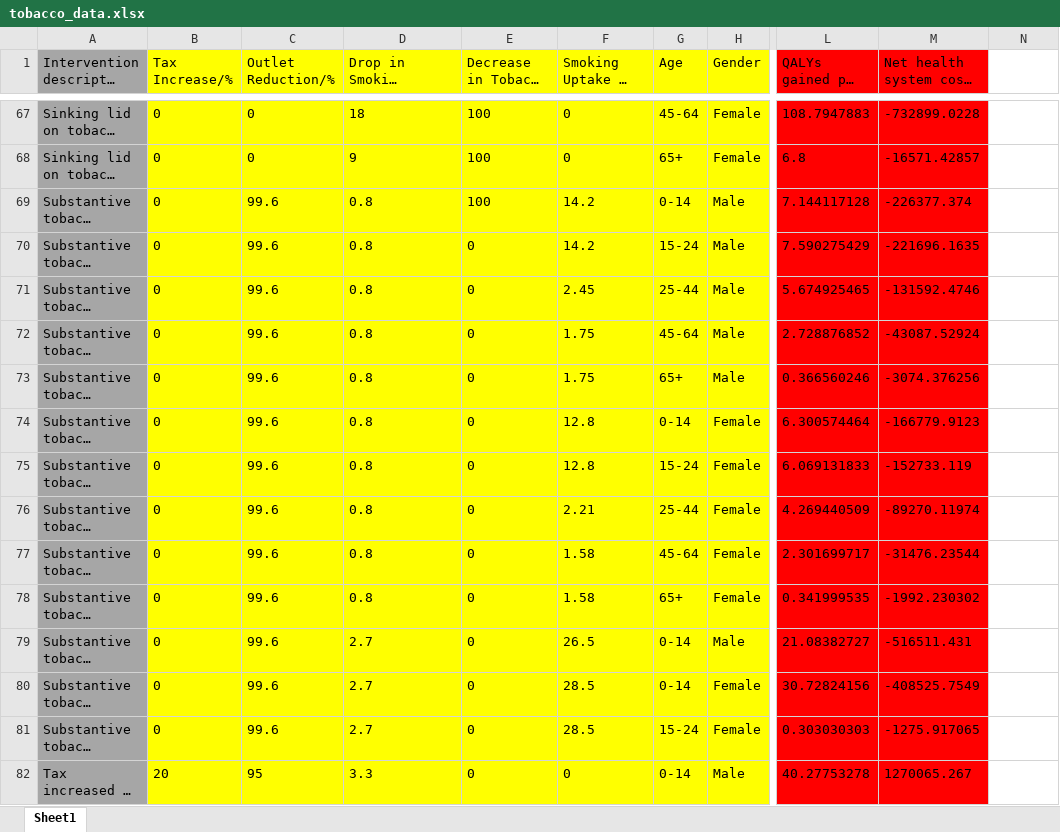
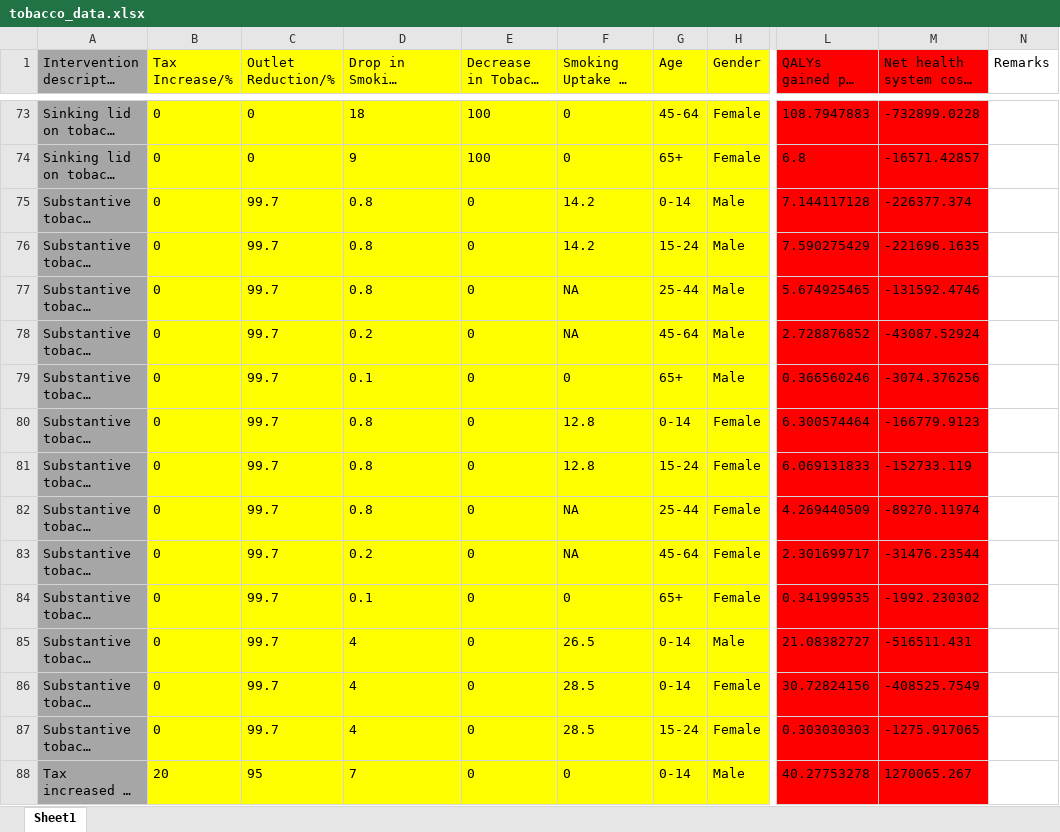
Before and after one commit to u7338876/vapingeffect, an Excel workbook: Datasets/tobacco_data.xlsx, sheet Sheet1, drawn as a sheet; only a part is shown, gaps mark what is left out; long unchanged cells end in …; values as stored, in another font and other column widths than the file's, no borders; addresses are those after the commit; the diff covers the shown part only; the diff names each change by its address in the sheet, - before the commit and + after, or states it on an @@ line.

```diff
--- a/Datasets/tobacco_data.xlsx (sheet Sheet1)
+++ b/Datasets/tobacco_data.xlsx (sheet Sheet1)
-N1: (empty)
+N1: Remarks
-C75:C87 (Outlet Reduction/%): 99.6
+C75:C87 (Outlet Reduction/%): 99.7
-E75 (Decrease in Tobacco Supply/%): 100
+E75 (Decrease in Tobacco Supply/%): 0
-F77 (Smoking Uptake in 2025/%): 2.45
+F77 (Smoking Uptake in 2025/%): NA
-D78: 0.8
+D78: 0.2
-F78 (Smoking Uptake in 2025/%): 1.75
+F78 (Smoking Uptake in 2025/%): NA
-D79: 0.8
+D79: 0.1
-F79 (Smoking Uptake in 2025/%): 1.75
+F79 (Smoking Uptake in 2025/%): 0
-F82 (Smoking Uptake in 2025/%): 2.21
+F82 (Smoking Uptake in 2025/%): NA
-D83: 0.8
+D83: 0.2
-F83 (Smoking Uptake in 2025/%): 1.58
+F83 (Smoking Uptake in 2025/%): NA
-D84: 0.8
+D84: 0.1
-F84 (Smoking Uptake in 2025/%): 1.58
+F84 (Smoking Uptake in 2025/%): 0
-D85:D87: 2.7
+D85:D87: 4
-D88: 3.3
+D88: 7
```
Also changed, not shown: 6 added rows and 63 edited cells elsewhere in this sheet, Datasets/results_full.xlsx, Datasets/tobacco_data_v2.xlsx, 5 other files.
